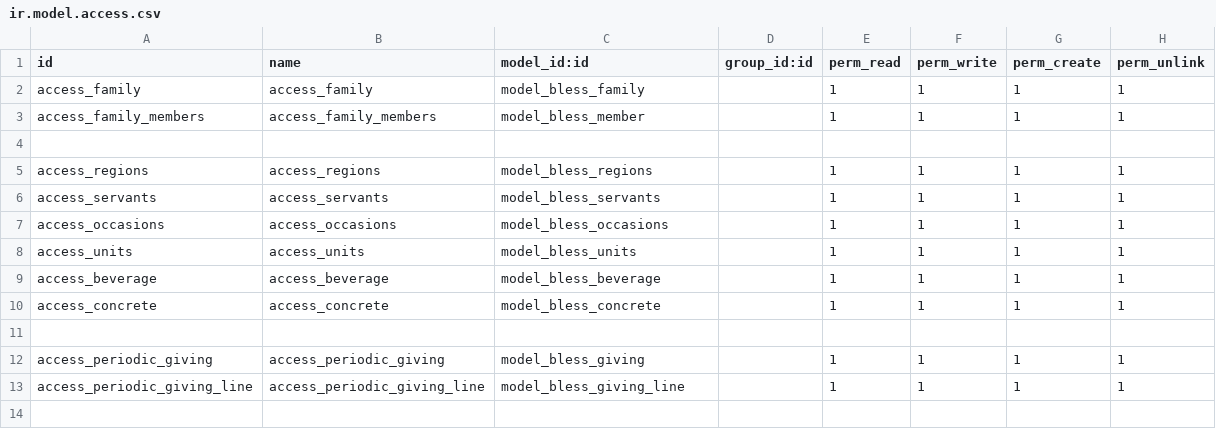
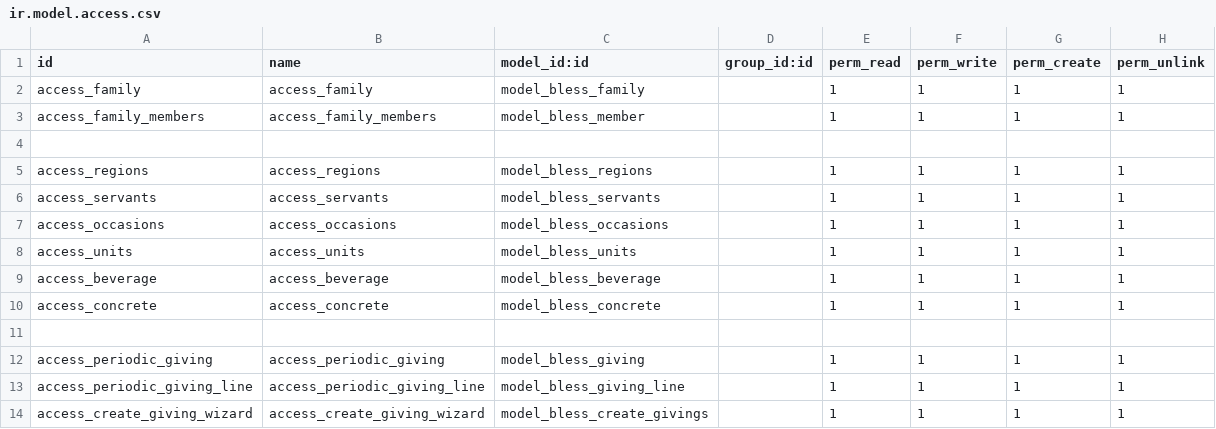
Before and after one commit to CatherineAmir/bless, a CSV file: security/ir.model.access.csv, drawn as a sheet.

Commit message:
add create wizards

```diff
--- a/security/ir.model.access.csv
+++ b/security/ir.model.access.csv
@@ -13 +13,2 @@ access_periodic_giving,access_periodic_giving,model_bless_giving,,1,1,1,1
 access_periodic_giving_line,access_periodic_giving_line,model_bless_giving_line,,1,1,1,1
+access_create_giving_wizard,access_create_giving_wizard,model_bless_create_givings,,1,1,1,1
```
Also changed, not shown: 7 other files.
